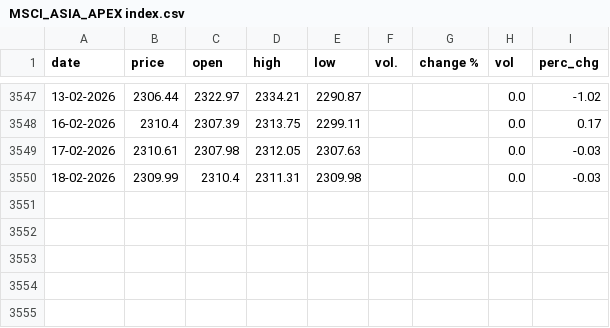
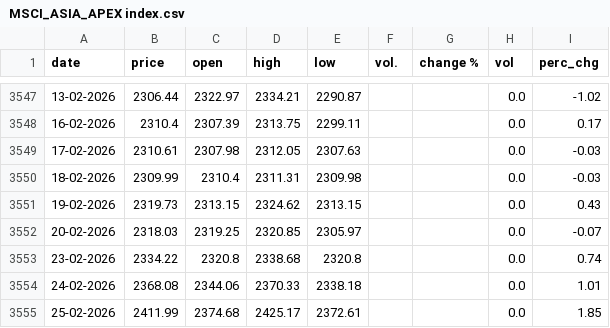
Before and after one commit to sk00301/Financial-Dashboard, a CSV file: Data/Global_Indices_Data/MSCI_ASIA_APEX index.csv, drawn as a sheet; only a part is shown, gaps mark what is left out.

```diff
--- a/Data/Global_Indices_Data/MSCI_ASIA_APEX index.csv
+++ b/Data/Global_Indices_Data/MSCI_ASIA_APEX index.csv
@@ -3550 +3550,6 @@ date,price,open,high,low,vol.,change %,vol,perc_chg
 18-02-2026,2309.99,2310.4,2311.31,2309.98,,,0.0,-0.03
+19-02-2026,2319.73,2313.15,2324.62,2313.15,,,0.0,0.43
+20-02-2026,2318.03,2319.25,2320.85,2305.97,,,0.0,-0.07
+23-02-2026,2334.22,2320.8,2338.68,2320.8,,,0.0,0.74
+24-02-2026,2368.08,2344.06,2370.33,2338.18,,,0.0,1.01
+25-02-2026,2411.99,2374.68,2425.17,2372.61,,,0.0,1.85
```
Also changed, not shown: Data/Global_Indices_Data/MSCI_ALL_WORLD_EQUITY index.csv, Data/Global_Indices_Data/MSCI_ASIA_EX_JAPAN index.csv, 4 other files.
